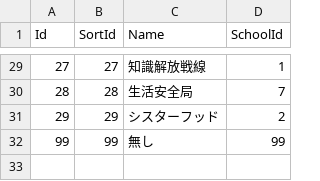
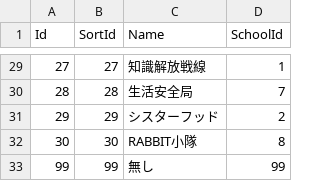
Before and after one commit to d1tn/BlueArchive_Calc, a CSV file: static_debug/csv/Main/02_Club.csv, drawn as a sheet; only a part is shown, gaps mark what is left out; the diff names each change by its address in the sheet, - before the commit and + after, or states it on an @@ line.

```diff
--- a/static_debug/csv/Main/02_Club.csv
+++ b/static_debug/csv/Main/02_Club.csv
+row 32: 30 | 30 | RABBIT小隊 | 8
```
Also changed, not shown: static_debug/csv/Main/00_Students_Data.csv, static_debug/csv/Main/01_School.csv, 3 other files.
